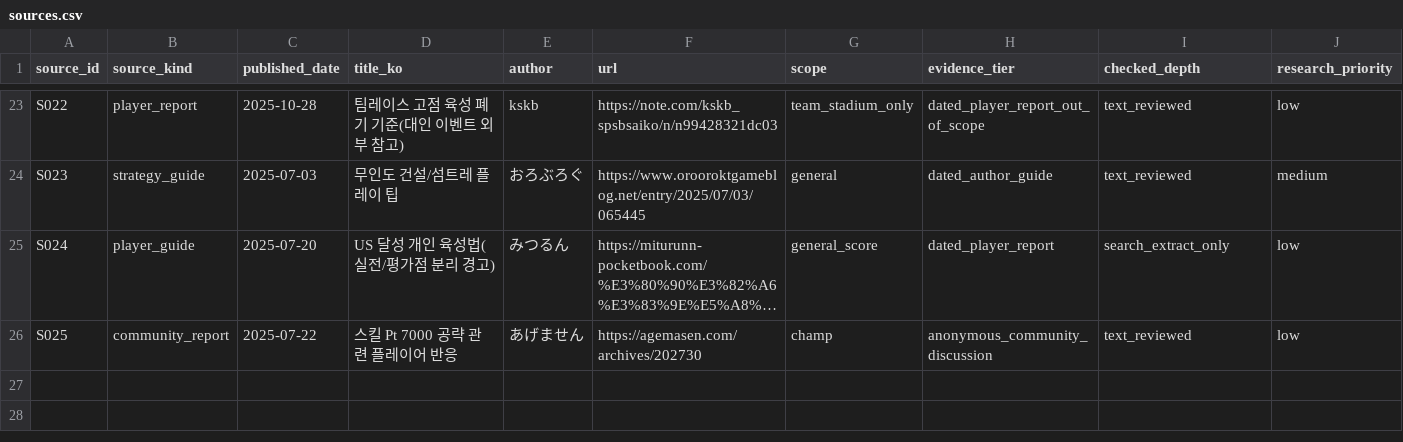
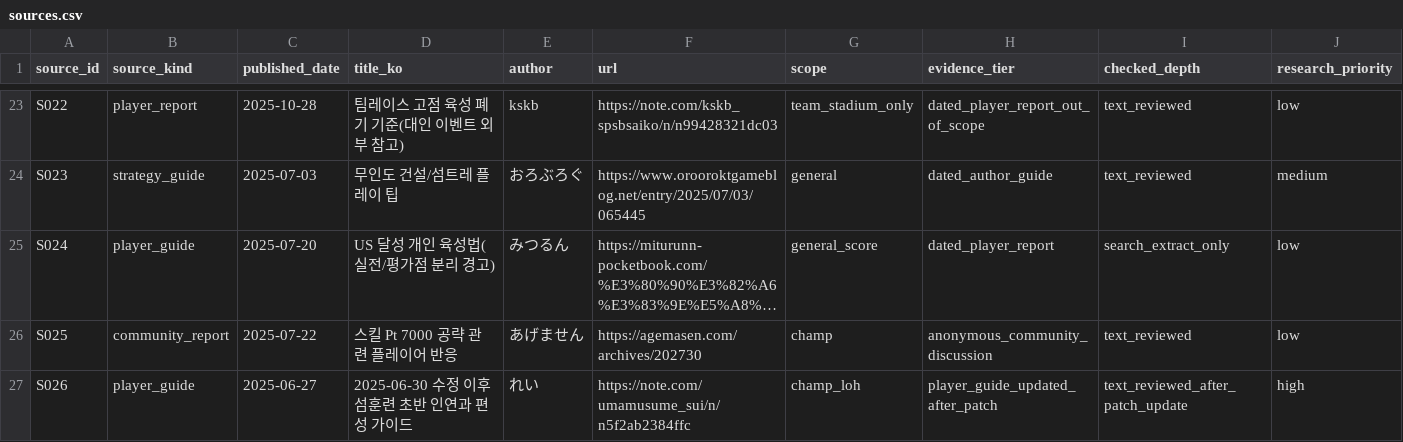
Before and after one commit to dfdfewqk/uma, a CSV file: research/jp_post_patch_2025/sources.csv, drawn as a sheet; only a part is shown, gaps mark what is left out; long unchanged cells end in …; the diff names each change by its address in the sheet, - before the commit and + after, or states it on an @@ line.

```diff
--- a/research/jp_post_patch_2025/sources.csv
+++ b/research/jp_post_patch_2025/sources.csv
+row 27: S026 | player_guide | 2025-06-27 | 2025-06-30 수정 이후 섬훈련 초반 인연과 편성 가이드 | れい | https://note.com/umamusume_sui/n/n5f2ab2384ffc | champ_loh | player_guide_updated_after_patch | text_reviewed_after_patch_update | high
```
Also changed, not shown: research/jp_post_patch_2025/evidence.csv, research/jp_post_patch_2025/hypotheses.csv, 8 other files.
